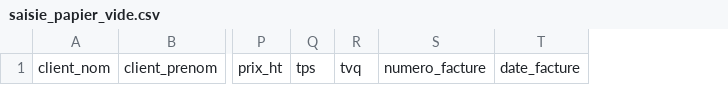
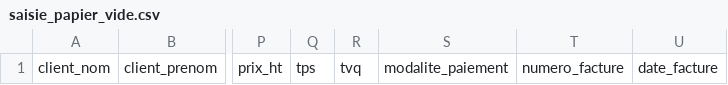
Before and after one commit to Ticobeast/Visionary, a CSV file: modeles/saisie_papier_vide.csv, drawn as a sheet; only a part is shown, gaps mark what is left out; the diff names each change by its address in the sheet, - before the commit and + after, or states it on an @@ line.

```diff
--- a/modeles/saisie_papier_vide.csv
+++ b/modeles/saisie_papier_vide.csv
+column S, row 1: modalite_paiement
```
Also changed, not shown: modeles/saisie_papier_exemples.csv, 17 other files.
